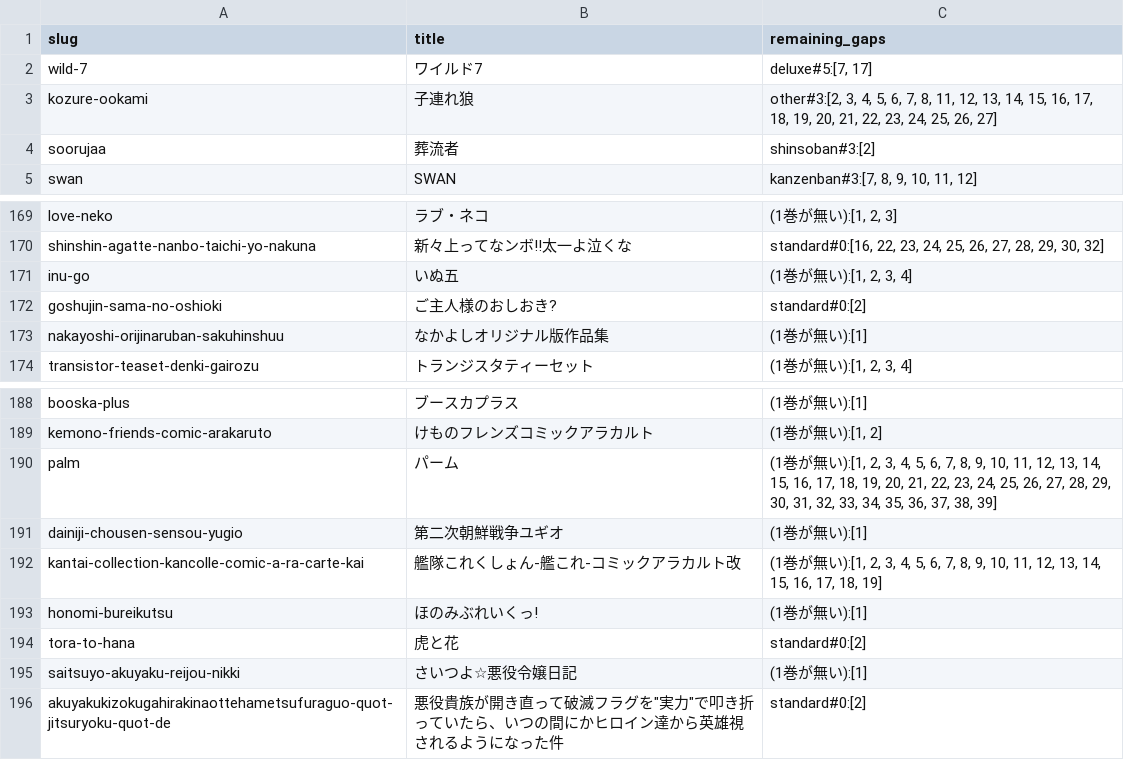
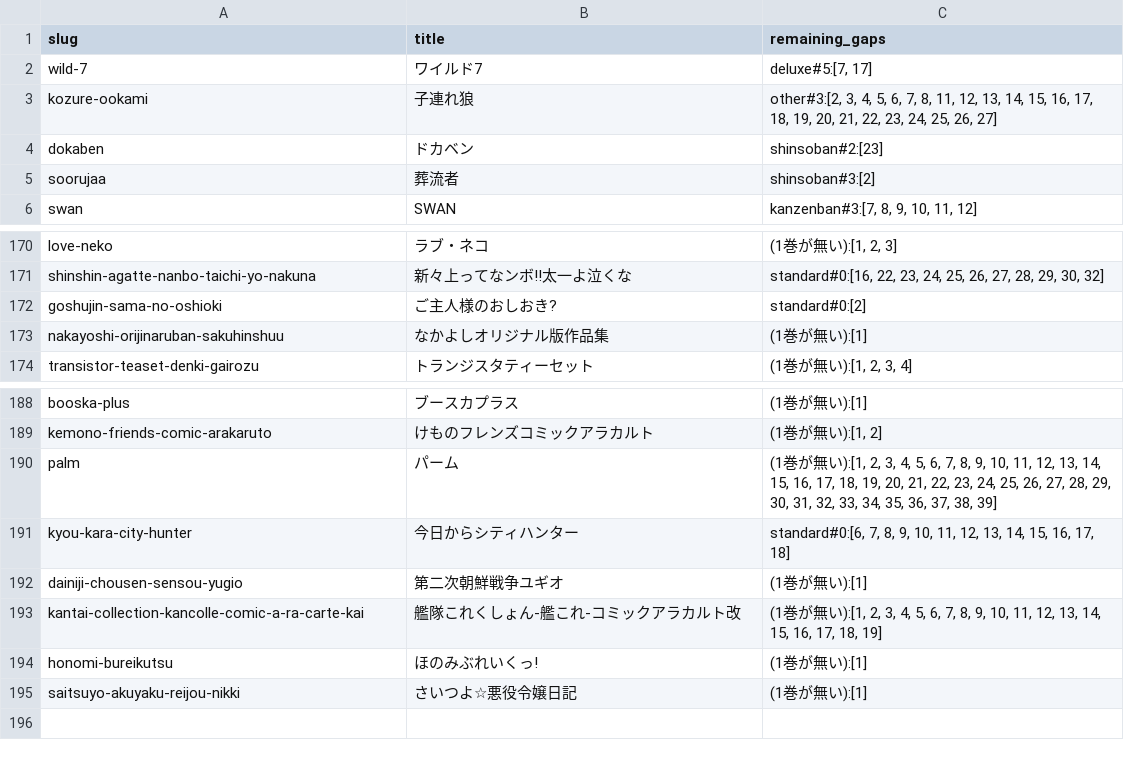
Before and after one commit to shuichi0725-cmyk/MANGAL, a TSV file: docs/production-diagnostics/vol_gap_virtual_remain.tsv, drawn as a sheet; only a part is shown, gaps mark what is left out.

```diff
--- a/docs/production-diagnostics/vol_gap_virtual_remain.tsv
+++ b/docs/production-diagnostics/vol_gap_virtual_remain.tsv
@@ -3,2 +3,3 @@ wild-7	ワイルド7	deluxe#5:[7, 17]
 kozure-ookami	子連れ狼	other#3:[2, 3, 4, 5, 6, 7, 8, 11, 12, 13, 14, 15, 16, 17, 18, 19, 20, 21, 22, 23, 24, 25, 26, 27]
+dokaben	ドカベン	shinsoban#2:[23]
 soorujaa	葬流者	shinsoban#3:[2]
@@ -170,3 +171,2 @@ love-neko	ラブ・ネコ	(1巻が無い):[1, 2, 3]
 shinshin-agatte-nanbo-taichi-yo-nakuna	新々上ってなンボ!!太一よ泣くな	standard#0:[16, 22, 23, 24, 25, 26, 27, 28, 29, 30, 32]
-inu-go	いぬ五	(1巻が無い):[1, 2, 3, 4]
 goshujin-sama-no-oshioki	ご主人様のおしおき?	standard#0:[2]
@@ -190,2 +190,3 @@ kemono-friends-comic-arakaruto	けものフレンズコミックアラカルト
 palm	パーム	(1巻が無い):[1, 2, 3, 4, 5, 6, 7, 8, 9, 10, 11, 12, 13, 14, 15, 16, 17, 18, 19, 20, 21, 22, 23, 24, 25, 26, 27, 28, 29, 30, 31, 32, 33, 34, 35, 36, 37, 38, 39]
+kyou-kara-city-hunter	今日からシティハンター	standard#0:[6, 7, 8, 9, 10, 11, 12, 13, 14, 15, 16, 17, 18]
 dainiji-chousen-sensou-yugio	第二次朝鮮戦争ユギオ	(1巻が無い):[1]
@@ -193,4 +194,2 @@ kantai-collection-kancolle-comic-a-ra-carte-kai	艦隊これくしょん-艦こ
 honomi-bureikutsu	ほのみぶれいくっ!	(1巻が無い):[1]
-tora-to-hana	虎と花	standard#0:[2]
 saitsuyo-akuyaku-reijou-nikki	さいつよ☆悪役令嬢日記	(1巻が無い):[1]
-akuyakukizokugahirakinaottehametsufuraguo-quot-jitsuryoku-quot-de	悪役貴族が開き直って破滅フラグを"実力"で叩き折っていたら、いつの間にかヒロイン達から英雄視されるようになった件	standard#0:[2]
```
